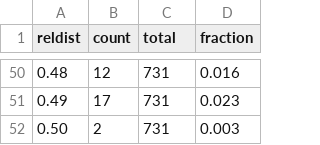
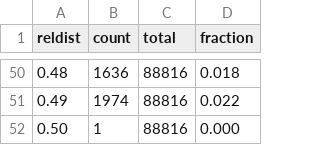
Before and after one commit to mandylr/problem-set-2, a TSV file: GENES_TFBS_reldist.tsv, drawn as a sheet; only a part is shown, gaps mark what is left out; the diff covers the shown part only.

```diff
--- a/GENES_TFBS_reldist.tsv
+++ b/GENES_TFBS_reldist.tsv
@@ -50,3 +50,3 @@ reldist	count	total	fraction
-0.48	12	731	0.016
-0.49	17	731	0.023
-0.50	2	731	0.003
+0.48	1636	88816	0.018
+0.49	1974	88816	0.022
+0.50	1	88816	0.000
```
Also changed, not shown: 142 edited cells elsewhere in this file, 2 other files.
